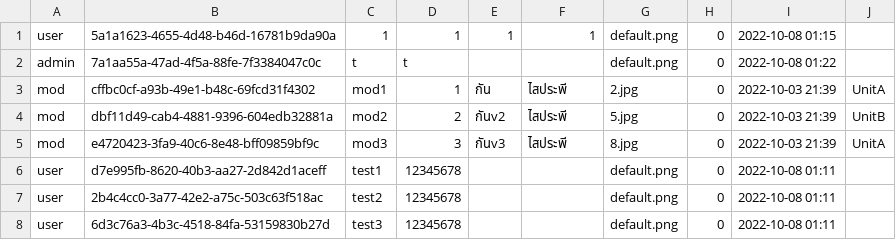
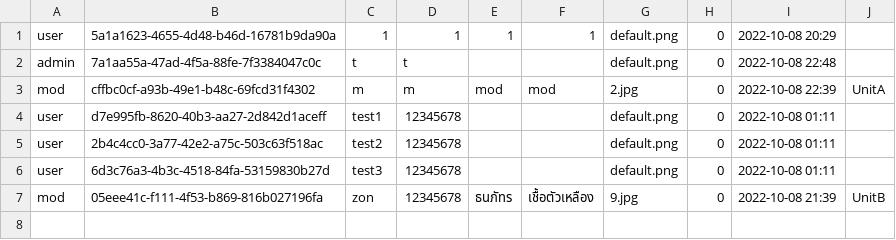
Before and after one commit to NyxTheeranut/KU-Complain, a CSV file: data/account_list.csv, drawn as a sheet.

```diff
--- a/data/account_list.csv
+++ b/data/account_list.csv
@@ -1,6 +1,4 @@
-user,5a1a1623-4655-4d48-b46d-16781b9da90a,1,1,1,1,default.png,0,2022-10-08 01:15
-admin,7a1aa55a-47ad-4f5a-88fe-7f3384047c0c,t,t,,,default.png,0,2022-10-08 01:22
-mod,cffbc0cf-a93b-49e1-b48c-69fcd31f4302,mod1,1,กัน,ไสประพี,2.jpg,0,2022-10-03 21:39,UnitA
-mod,dbf11d49-cab4-4881-9396-604edb32881a,mod2,2,กันv2,ไสประพี,5.jpg,0,2022-10-03 21:39,UnitB
-mod,e4720423-3fa9-40c6-8e48-bff09859bf9c,mod3,3,กันv3,ไสประพี,8.jpg,0,2022-10-03 21:39,UnitA
+user,5a1a1623-4655-4d48-b46d-16781b9da90a,1,1,1,1,default.png,0,2022-10-08 20:29
+admin,7a1aa55a-47ad-4f5a-88fe-7f3384047c0c,t,t,,,default.png,0,2022-10-08 22:48
+mod,cffbc0cf-a93b-49e1-b48c-69fcd31f4302,m,m,mod,mod,2.jpg,0,2022-10-08 22:39,UnitA
 user,d7e995fb-8620-40b3-aa27-2d842d1aceff,test1,12345678,,,default.png,0,2022-10-08 01:11
@@ -8 +6,2 @@ user,2b4c4cc0-3a77-42e2-a75c-503c63f518ac,test2,12345678,,,default.png,0,2022-10
 user,6d3c76a3-4b3c-4518-84fa-53159830b27d,test3,12345678,,,default.png,0,2022-10-08 01:11
+mod,05eee41c-f111-4f53-b869-816b027196fa,zon,12345678,ธนภัทร,เชื้อตัวเหลือง,9.jpg,0,2022-10-08 21:39,UnitB
```
Also changed, not shown: 29 other files.
